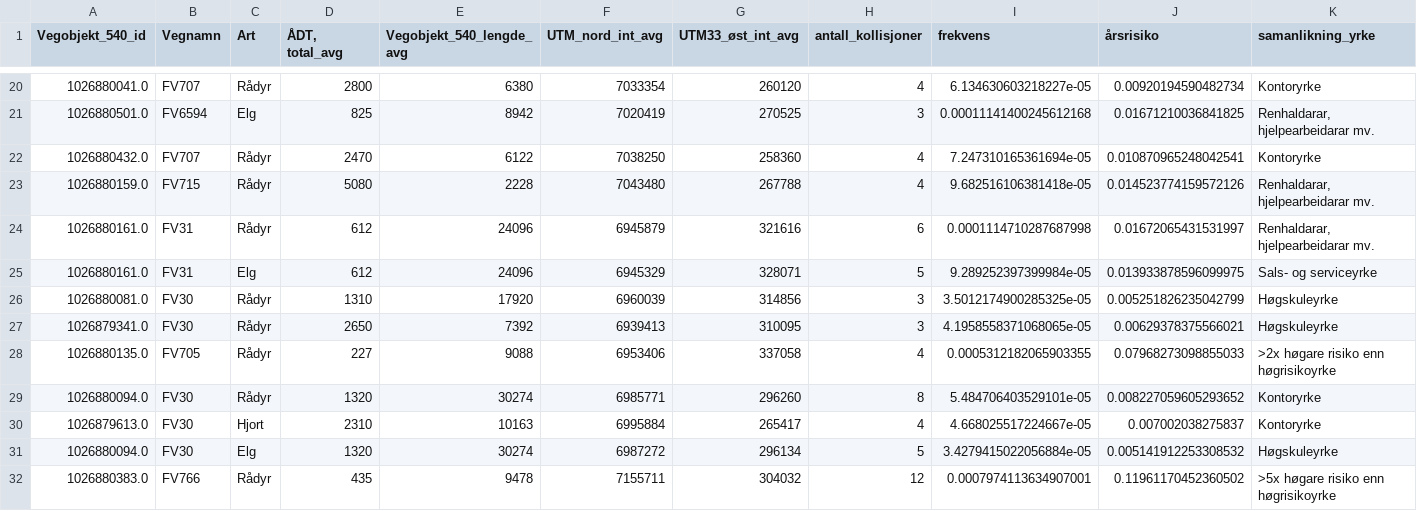
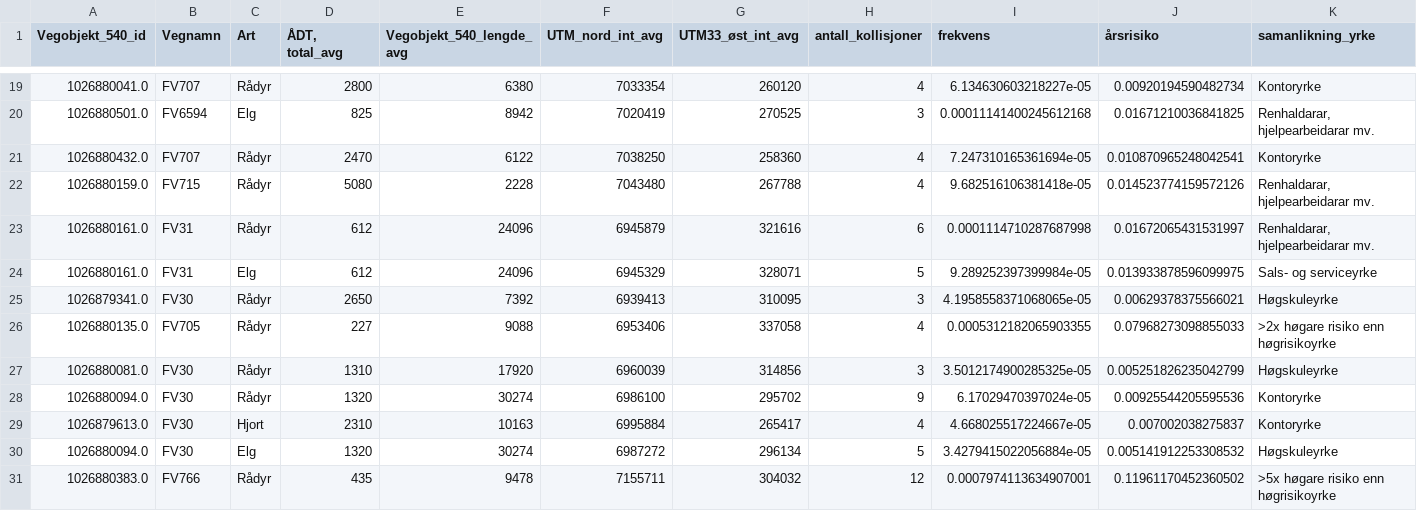
Before and after one commit to jensmorten/viltvarsel, a CSV file: data/frekvens_silver_latest.csv, drawn as a sheet; only a part is shown, gaps mark what is left out; the diff covers the shown part only.

```diff
--- a/data/frekvens_silver_latest.csv
+++ b/data/frekvens_silver_latest.csv
@@ -25,6 +24,6 @@ Vegobjekt_540_id,Vegnamn,Art,"ÅDT, total_avg",Vegobjekt_540_lengde_avg,UTM_nord
 1026880161.0,FV31,Elg,612,24096,6945329,328071,5,9.289252397399984e-05,0.013933878596099975,Sals- og serviceyrke
-1026880081.0,FV30,Rådyr,1310,17920,6960039,314856,3,3.5012174900285325e-05,0.005251826235042799,Høgskuleyrke
 1026879341.0,FV30,Rådyr,2650,7392,6939413,310095,3,4.1958558371068065e-05,0.00629378375566021,Høgskuleyrke
 1026880135.0,FV705,Rådyr,227,9088,6953406,337058,4,0.0005312182065903355,0.07968273098855033,>2x høgare risiko enn høgrisikoyrke
-1026880094.0,FV30,Rådyr,1320,30274,6985771,296260,8,5.484706403529101e-05,0.008227059605293652,Kontoryrke
+1026880081.0,FV30,Rådyr,1310,17920,6960039,314856,3,3.5012174900285325e-05,0.005251826235042799,Høgskuleyrke
+1026880094.0,FV30,Rådyr,1320,30274,6986100,295702,9,6.17029470397024e-05,0.00925544205595536,Kontoryrke
 1026879613.0,FV30,Hjort,2310,10163,6995884,265417,4,4.668025517224667e-05,0.007002038275837,Kontoryrke
```
Also changed, not shown: 3 added rows, 3 removed rows, 56 moved rows and 22 edited cells elsewhere in this file, 3 other files.
